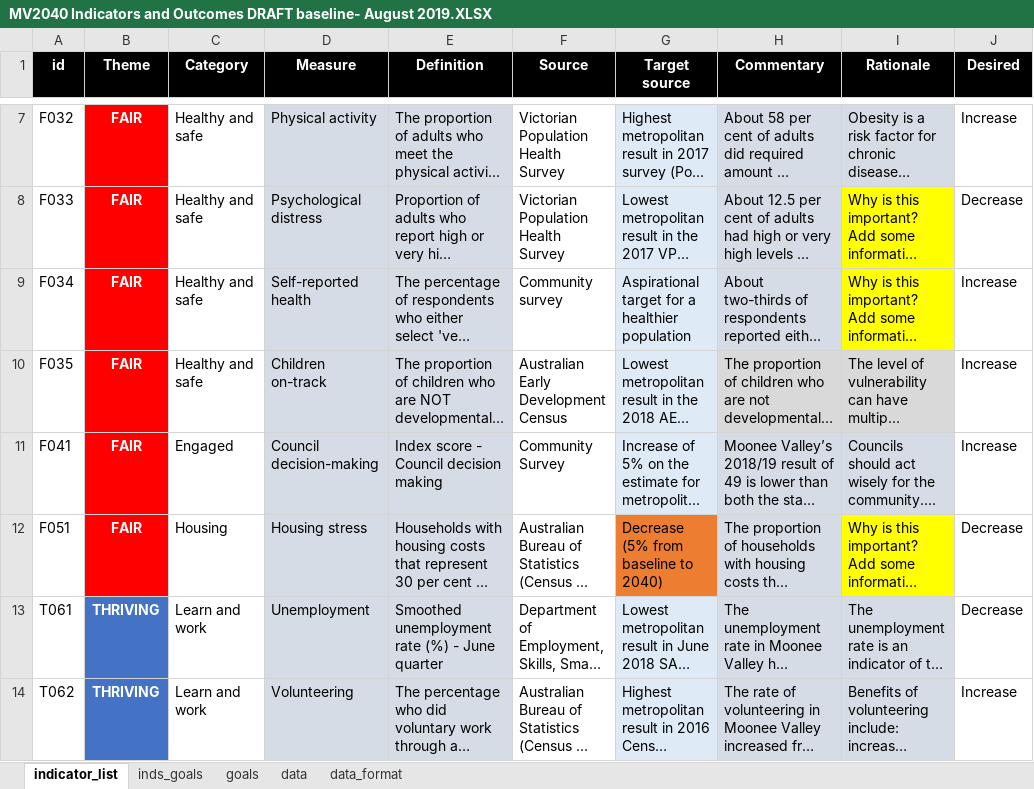
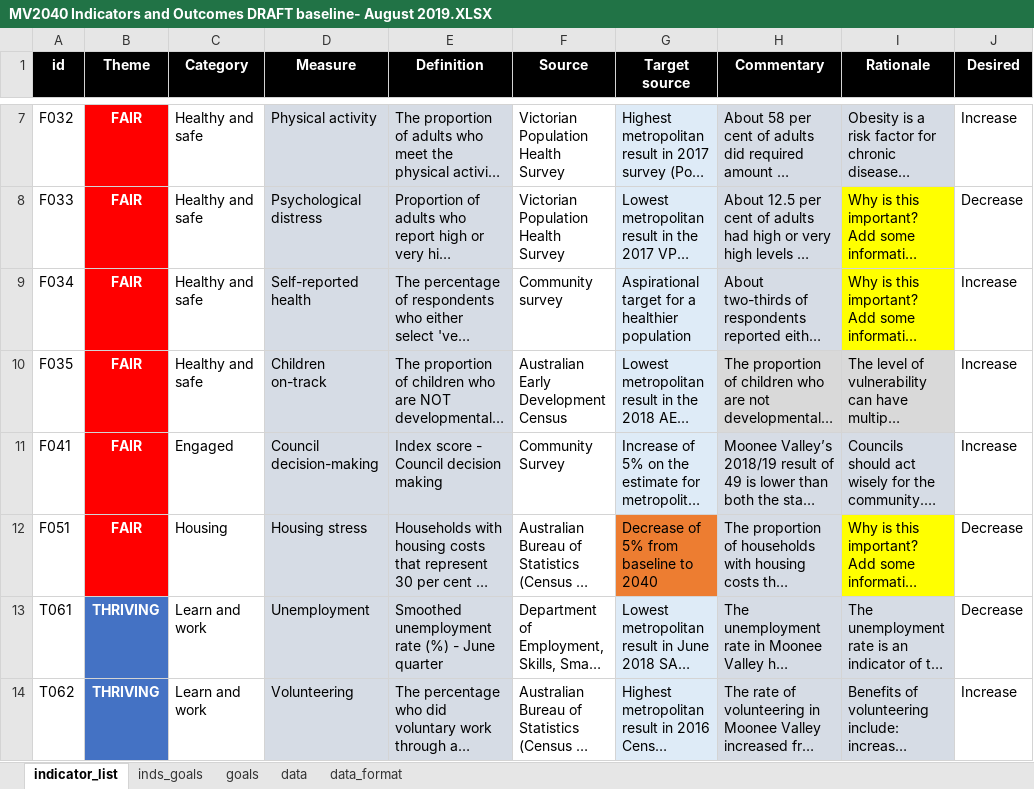
Before and after one commit to williamlai2/mv2040_outcomes_framework, an Excel workbook: MV2040 Indicators and Outcomes DRAFT baseline- August 2019.XLSX, sheet indicator_list, drawn as a sheet; only a part is shown, gaps mark what is left out; long unchanged cells end in …; values as stored, in another font and other column widths than the file's, no borders; conditional formats not drawn; the diff covers the shown part only; the diff names each change by its address in the sheet, - before the commit and + after, or states it on an @@ line.

```diff
--- a/MV2040 Indicators and Outcomes DRAFT baseline- August 2019.XLSX (sheet indicator_list)
+++ b/MV2040 Indicators and Outcomes DRAFT baseline- August 2019.XLSX (sheet indicator_list)
-G12 (Target source): Decrease (5% from baseline to 2040)
+G12 (Target source): Decrease of 5% from baseline to 2040
```
Also changed, not shown: 9 edited cells elsewhere in this sheet, sheet data, 1 other file.
